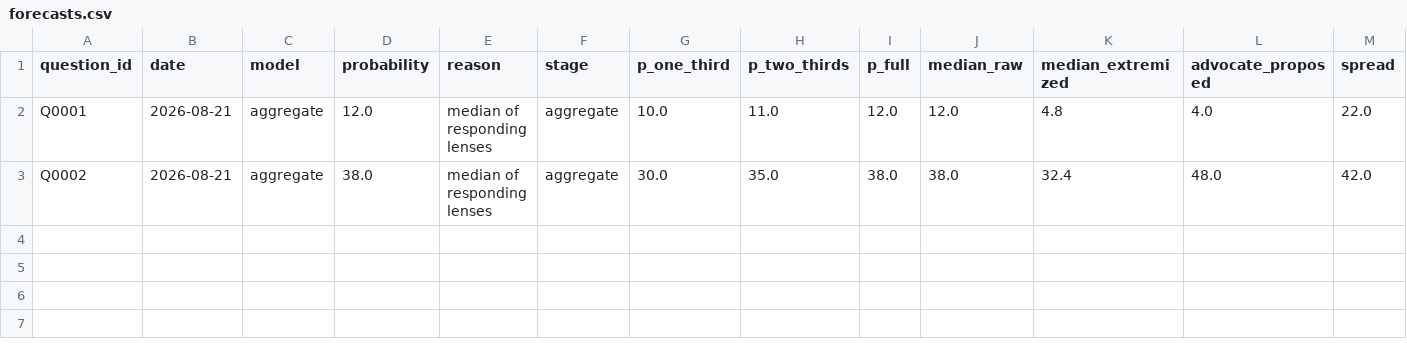
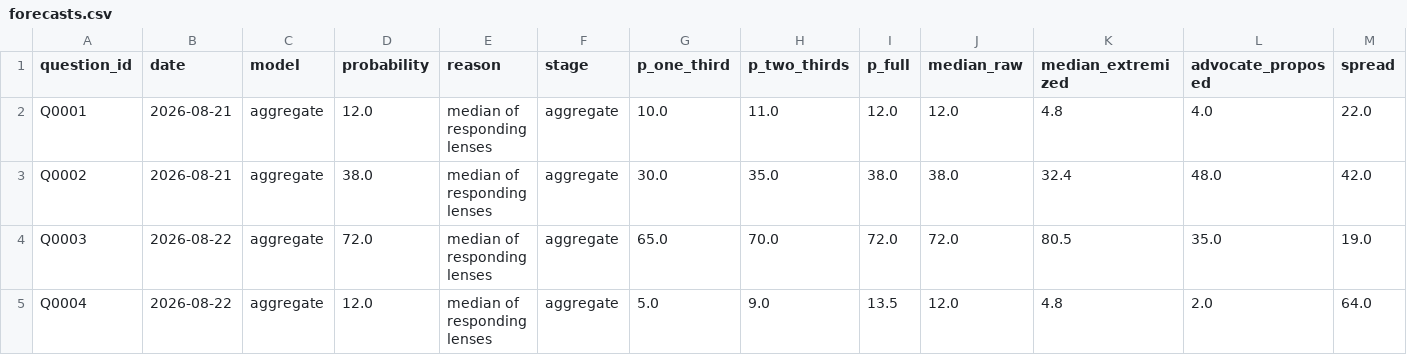
Before and after one commit to Aakash10867/SUPERFORECASTER, a CSV file: data/forecasts.csv, drawn as a sheet; only a part is shown; rows hold the shown columns only; the diff names each change by its address in the sheet, - before the commit and + after, or states it on an @@ line.

```diff
--- a/data/forecasts.csv
+++ b/data/forecasts.csv
+row 4: Q0003 | 2026-08-22 | aggregate | 72.0 | median of responding lenses | aggregate | 65.0 | 70.0 | 72.0 | 72.0 | 80.5 | 35.0 | 19.0
+row 5: Q0004 | 2026-08-22 | aggregate | 12.0 | median of responding lenses | aggregate | 5.0 | 9.0 | 13.5 | 12.0 | 4.8 | 2.0 | 64.0
```
Also changed, not shown: config/lexicon.csv, data/diagnostics.csv, 26 other files.
